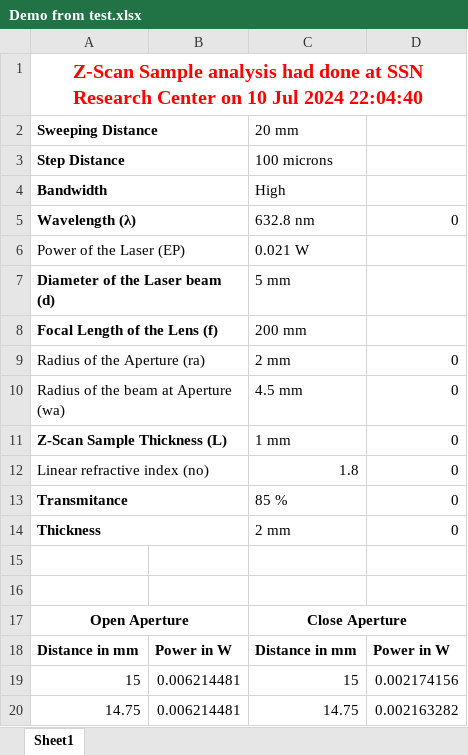
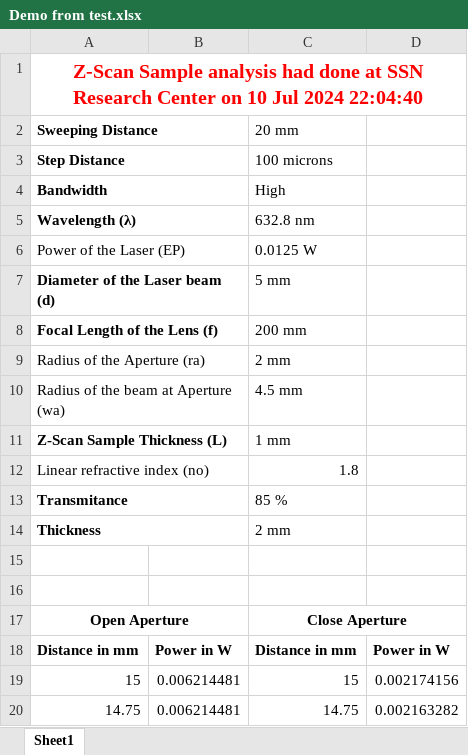
Before and after one commit to lawrencedaniel462/z-scan_software, an Excel workbook: Demo from test.xlsx, sheet Sheet1, drawn as a sheet; only a part is shown; values as stored, in another font and other column widths than the file's, no borders; the diff names each change by its address in the sheet, - before the commit and + after, or states it on an @@ line.

```diff
--- a/Demo from test.xlsx (sheet Sheet1)
+++ b/Demo from test.xlsx (sheet Sheet1)
-D5: 0
+D5: (empty)
-C6: 0.021 W
+C6: 0.0125 W
-D9:D14: 0
+D9:D14: (empty)
```
Also changed, not shown: 5 other files.
